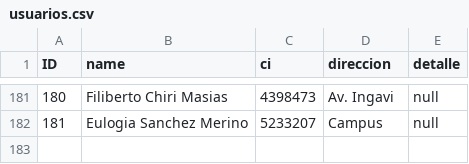
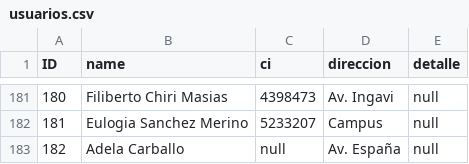
Before and after one commit to ratrile/fphBackend, a CSV file: database/seeders/usuarios.csv, drawn as a sheet; only a part is shown, gaps mark what is left out; the diff names each change by its address in the sheet, - before the commit and + after, or states it on an @@ line.

Commit message:
usuarios ok , base de datos ok cuentas getlist

```diff
--- a/database/seeders/usuarios.csv
+++ b/database/seeders/usuarios.csv
+row 183: 182 | Adela Carballo | null | Av. España | null
```
Also changed, not shown: database/seeders/mediciones2021.csv, database/seeders/medidores.csv, 10 other files.
